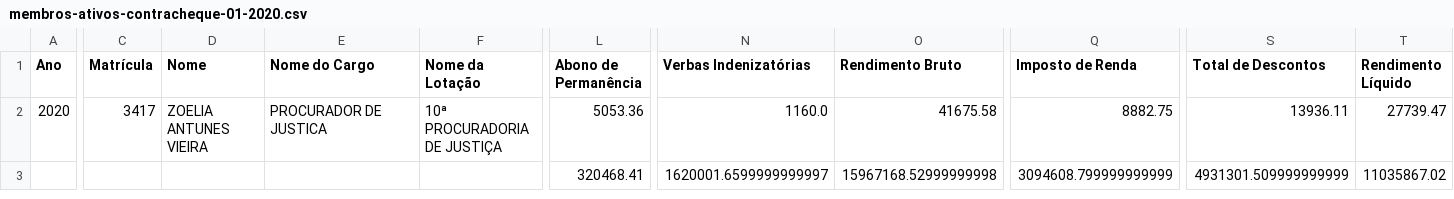
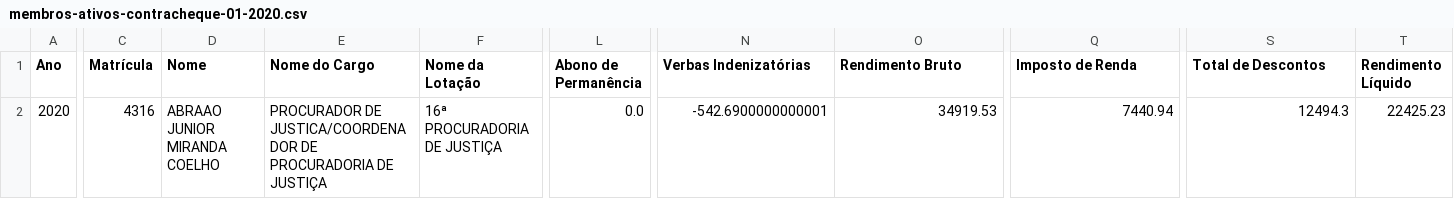
Before and after one commit to dadosjusbr/coletor-mpgo, a CSV file: src/output_test/membros-ativos-contracheque-01-2020.csv, drawn as a sheet; only a part is shown, gaps mark what is left out; rows hold the shown columns only; the diff names each change by its address in the sheet, - before the commit and + after, or states it on an @@ line.

```diff
--- a/src/output_test/membros-ativos-contracheque-01-2020.csv
+++ b/src/output_test/membros-ativos-contracheque-01-2020.csv
-C2 (Matrícula): 3417
+C2 (Matrícula): 4316
-D2 (Nome): ZOELIA ANTUNES VIEIRA
+D2 (Nome): ABRAAO JUNIOR MIRANDA COELHO
-E2 (Nome do Cargo): PROCURADOR DE JUSTICA
+E2 (Nome do Cargo): PROCURADOR DE JUSTICA/COORDENADOR DE PROCURADORIA DE JUSTIÇA
-F2 (Nome da Lotação): 10ª PROCURADORIA DE JUSTIÇA
+F2 (Nome da Lotação): 16ª PROCURADORIA DE JUSTIÇA
-L2 (Abono de Permanência): 5053.36
+L2 (Abono de Permanência): 0.0
-N2 (Verbas Indenizatórias): 1160.0
+N2 (Verbas Indenizatórias): -542.6900000000001
-O2 (Rendimento Bruto): 41675.58
+O2 (Rendimento Bruto): 34919.53
-Q2 (Imposto de Renda): 8882.75
+Q2 (Imposto de Renda): 7440.94
-S2 (Total de Descontos): 13936.11
+S2 (Total de Descontos): 12494.3
-T2 (Rendimento Líquido): 27739.47
+T2 (Rendimento Líquido): 22425.23
-row 3:  |  |  |  |  | 320468.41 | 1620001.6599999999997 | 15967168.52999999998 | 3094608.799999999999 | 4931301.509999999999 | 11035867.02
```
Also changed, not shown: src/output_test/membros-ativos-verbas-indenizatorias-01-2020.csv, 1 other file.
